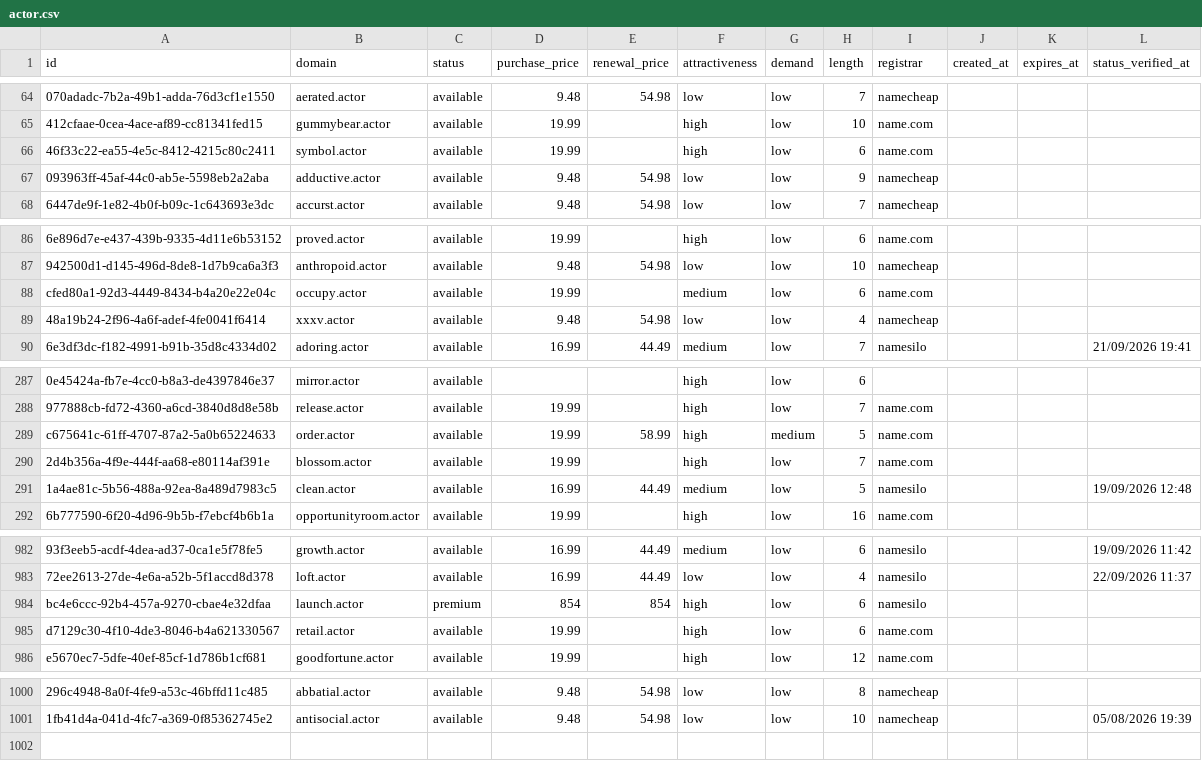
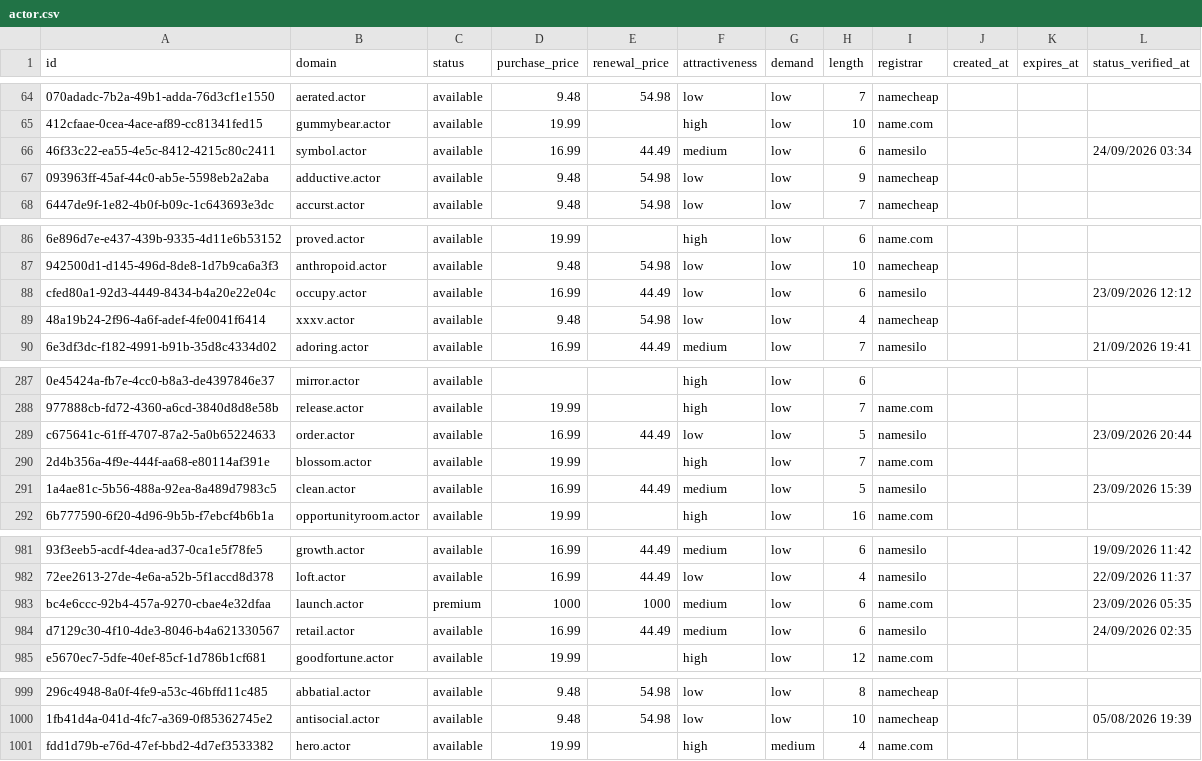
Before and after one commit to UniqueDomains/actor-oneword-domains, a CSV file: actor.csv, drawn as a sheet; only a part is shown, gaps mark what is left out; addresses are those after the commit; the diff covers the shown part only; the diff names each change by its address in the sheet, - before the commit and + after, or states it on an @@ line.

```diff
--- a/actor.csv
+++ b/actor.csv
-D66 (purchase_price): 19.99
+D66 (purchase_price): 16.99
-E66 (renewal_price): (empty)
+E66 (renewal_price): 44.49
-F66 (attractiveness): high
+F66 (attractiveness): medium
-I66 (registrar): name.com
+I66 (registrar): namesilo
-L66 (status_verified_at): (empty)
+L66 (status_verified_at): 24/09/2026 03:34
-D88 (purchase_price): 19.99
+D88 (purchase_price): 16.99
-E88 (renewal_price): (empty)
+E88 (renewal_price): 44.49
-F88 (attractiveness): medium
+F88 (attractiveness): low
-I88 (registrar): name.com
+I88 (registrar): namesilo
-L88 (status_verified_at): (empty)
+L88 (status_verified_at): 23/09/2026 12:12
-D289 (purchase_price): 19.99
+D289 (purchase_price): 16.99
-E289 (renewal_price): 58.99
+E289 (renewal_price): 44.49
-F289 (attractiveness): high
+F289 (attractiveness): low
-G289 (demand): medium
+G289 (demand): low
-I289 (registrar): name.com
+I289 (registrar): namesilo
-L289 (status_verified_at): (empty)
+L289 (status_verified_at): 23/09/2026 20:44
-L291 (status_verified_at): 19/09/2026 12:48
+L291 (status_verified_at): 23/09/2026 15:39
-D983 (purchase_price): 854
+D983 (purchase_price): 1000
-E983 (renewal_price): 854
+E983 (renewal_price): 1000
-F983:F984 (attractiveness): high
+F983:F984 (attractiveness): medium
-I983 (registrar): namesilo
+I983 (registrar): name.com
-L983 (status_verified_at): (empty)
+L983 (status_verified_at): 23/09/2026 05:35
-D984 (purchase_price): 19.99
+D984 (purchase_price): 16.99
-E984 (renewal_price): (empty)
+E984 (renewal_price): 44.49
-I984 (registrar): name.com
+I984 (registrar): namesilo
-L984 (status_verified_at): (empty)
+L984 (status_verified_at): 24/09/2026 02:35
+row 1001: fdd1d79b-e76d-47ef-bbd2-4d7ef3533382 | hero.actor | available | 19.99 |  | high | medium | 4 | name.com
```
Also changed, not shown: 1 removed row and 118 edited cells elsewhere in this file, 4 other files.
